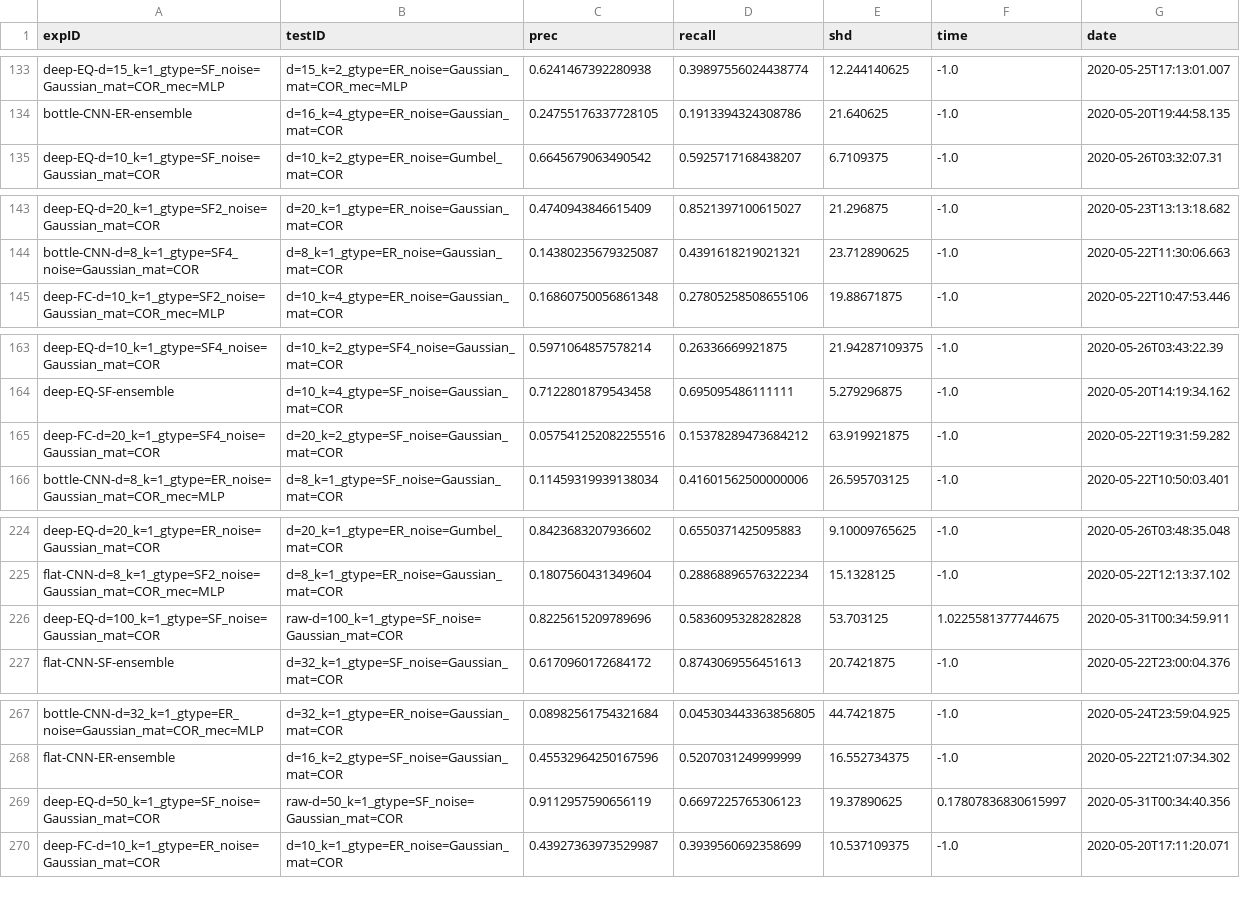
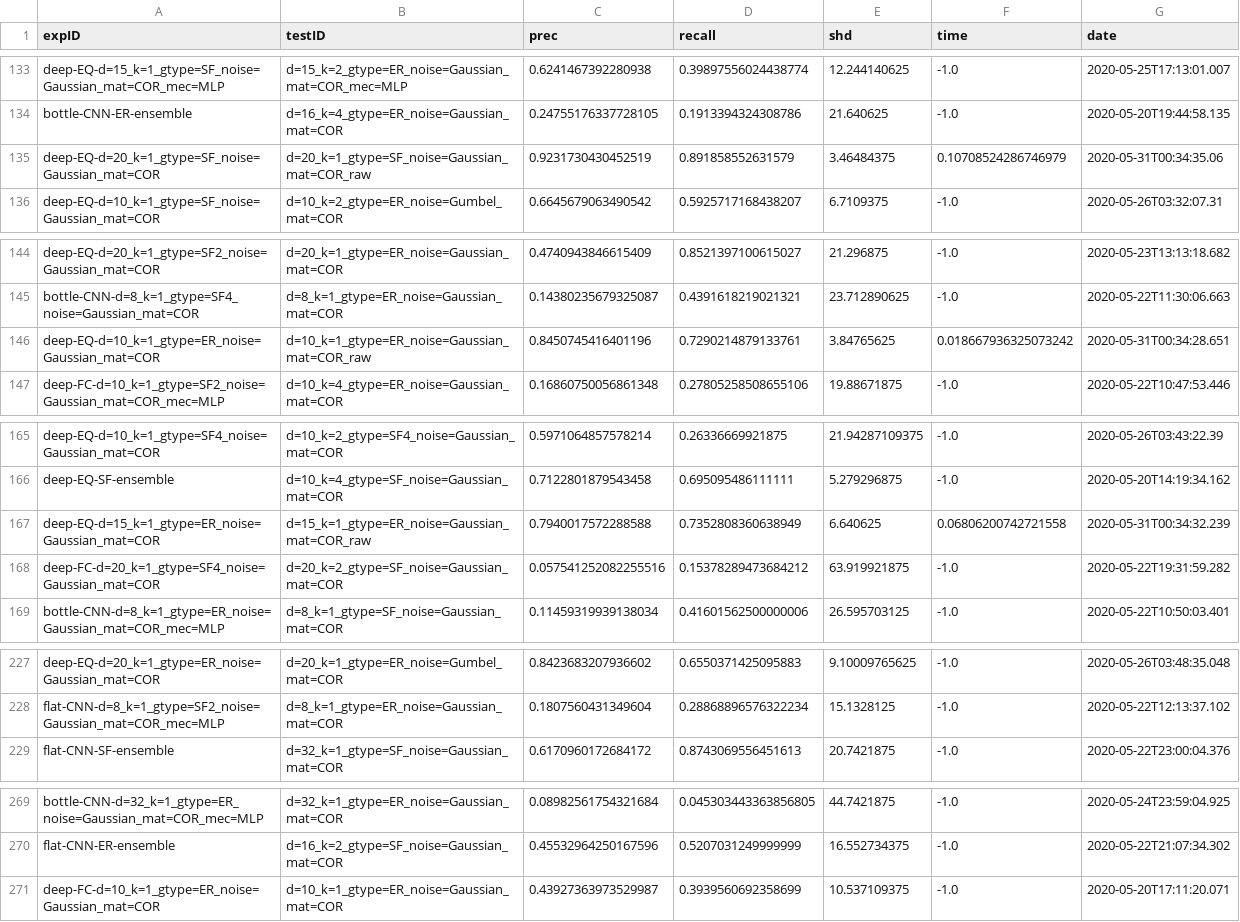
Before and after one commit to lihebi/DAG-EQ, a CSV file: julia/src/result.csv, drawn as a sheet; only a part is shown, gaps mark what is left out; removed rows and columns are numbered as before the commit, all else as after; the diff covers the shown part only; the diff names each change by its address in the sheet, - before the commit and + after, or states it on an @@ line.

```diff
--- a/julia/src/result.csv
+++ b/julia/src/result.csv
+row 135: deep-EQ-d=20_k=1_gtype=SF_noise=Gaussian_mat=COR | d=20_k=1_gtype=SF_noise=Gaussian_mat=COR_raw | 0.9231730430452519 | 0.891858552631579 | 3.46484375 | 0.10708524286746979 | 2020-05-31T00:34:35.06
+row 146: deep-EQ-d=10_k=1_gtype=ER_noise=Gaussian_mat=COR | d=10_k=1_gtype=ER_noise=Gaussian_mat=COR_raw | 0.8450745416401196 | 0.7290214879133761 | 3.84765625 | 0.018667936325073242 | 2020-05-31T00:34:28.651
+row 167: deep-EQ-d=15_k=1_gtype=ER_noise=Gaussian_mat=COR | d=15_k=1_gtype=ER_noise=Gaussian_mat=COR_raw | 0.7940017572288588 | 0.7352808360638949 | 6.640625 | 0.06806200742721558 | 2020-05-31T00:34:32.239
-row 226: deep-EQ-d=100_k=1_gtype=SF_noise=Gaussian_mat=COR | raw-d=100_k=1_gtype=SF_noise=Gaussian_mat=COR | 0.8225615209789696 | 0.5836095328282828 | 53.703125 | 1.0225581377744675 | 2020-05-31T00:34:59.911
-row 269: deep-EQ-d=50_k=1_gtype=SF_noise=Gaussian_mat=COR | raw-d=50_k=1_gtype=SF_noise=Gaussian_mat=COR | 0.9112957590656119 | 0.6697225765306123 | 19.37890625 | 0.17807836830615997 | 2020-05-31T00:34:40.356
```
Also changed, not shown: 9 added rows and 7 removed rows elsewhere in this file.
